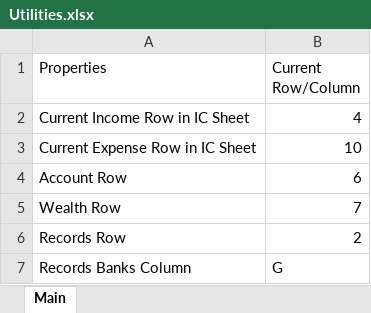
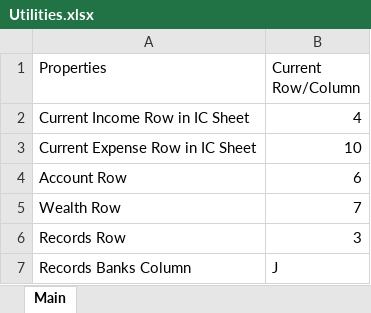
Before and after one commit to fabianL51/Vinager, an Excel workbook: exe/Utilities.xlsx, sheet Main, drawn as a sheet; values as stored, in another font and other column widths than the file's, no borders; the diff names each change by its address in the sheet, - before the commit and + after, or states it on an @@ line.

```diff
--- a/exe/Utilities.xlsx (sheet Main)
+++ b/exe/Utilities.xlsx (sheet Main)
-B6 (Current Row/Column): 2
+B6 (Current Row/Column): 3
-B7 (Current Row/Column): G
+B7 (Current Row/Column): J
```
Also changed, not shown: exe/2022_FinancialRecords.xlsx, 9 other files.
